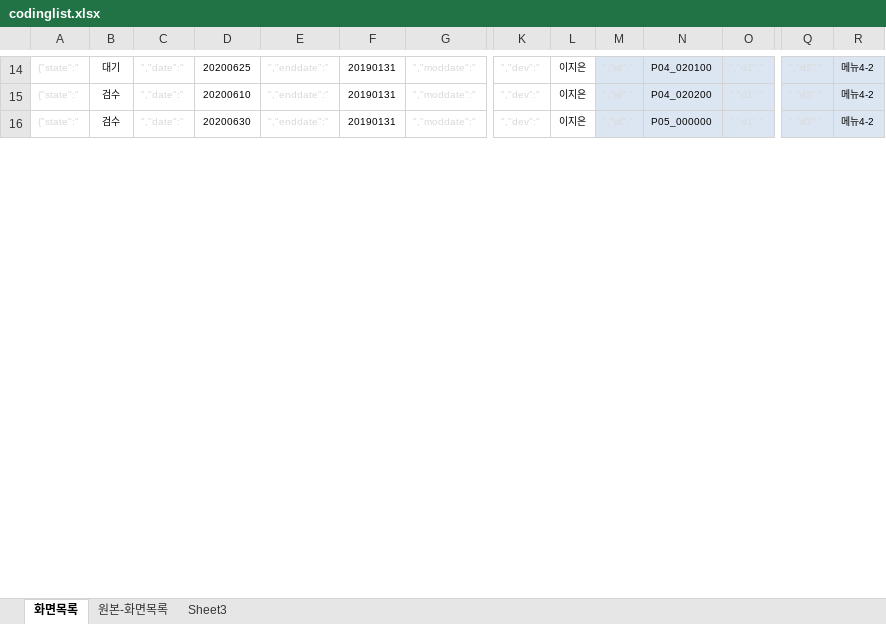
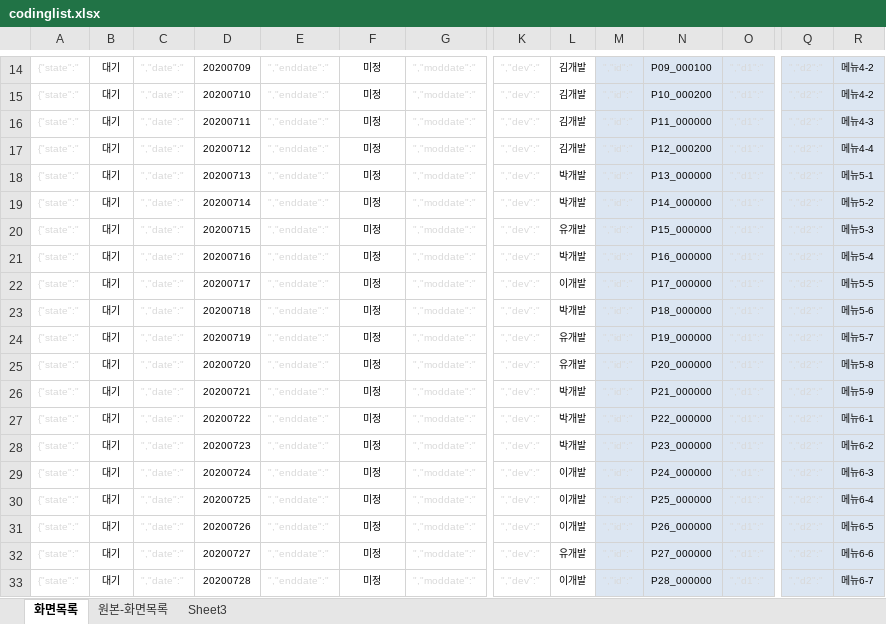
Before and after one commit to asever77/netiveUI, an Excel workbook: resources/data/codinglist.xlsx, sheet 화면목록, drawn as a sheet; only a part is shown, gaps mark what is left out; values as stored, in another font and other column widths than the file's, no borders; addresses are those after the commit; rows hold the shown columns only; the diff covers the shown part only; the diff names each change by its address in the sheet, - before the commit and + after, or states it on an @@ line.

```diff
--- a/resources/data/codinglist.xlsx (sheet 화면목록)
+++ b/resources/data/codinglist.xlsx (sheet 화면목록)
-D14: 20200625
+D14: 20200709
-F14:F15: 20190131
+F14:F15: 미정
-L14:L15: 이지은
+L14:L15: 김개발
-N14: P04_020100
+N14: P09_000100
-B15: 검수
+B15: 대기
-D15: 20200610
+D15: 20200710
-N15: P04_020200
+N15: P10_000200
+row 16: {"state":" | 대기 | ","date":" | 20200711 | ","enddate":" | 미정 | ","moddate":" | ","dev":" | 김개발 | ","id":" | P11_000000 | ","d1":" | ","d2":" | 메뉴4-3
+row 17: {"state":" | 대기 | ","date":" | 20200712 | ","enddate":" | 미정 | ","moddate":" | ","dev":" | 김개발 | ","id":" | P12_000200 | ","d1":" | ","d2":" | 메뉴4-4
+row 18: {"state":" | 대기 | ","date":" | 20200713 | ","enddate":" | 미정 | ","moddate":" | ","dev":" | 박개발 | ","id":" | P13_000000 | ","d1":" | ","d2":" | 메뉴5-1
-B19: 검수
+B19: 대기
-D19: 20200630
+D19: 20200714
-F19: 20190131
+F19: 미정
-L19: 이지은
+L19: 박개발
-N19: P05_000000
+N19: P14_000000
-R19: 메뉴4-2
+R19: 메뉴5-2
+row 20: {"state":" | 대기 | ","date":" | 20200715 | ","enddate":" | 미정 | ","moddate":" | ","dev":" | 유개발 | ","id":" | P15_000000 | ","d1":" | ","d2":" | 메뉴5-3
+row 21: {"state":" | 대기 | ","date":" | 20200716 | ","enddate":" | 미정 | ","moddate":" | ","dev":" | 박개발 | ","id":" | P16_000000 | ","d1":" | ","d2":" | 메뉴5-4
+row 22: {"state":" | 대기 | ","date":" | 20200717 | ","enddate":" | 미정 | ","moddate":" | ","dev":" | 이개발 | ","id":" | P17_000000 | ","d1":" | ","d2":" | 메뉴5-5
+row 23: {"state":" | 대기 | ","date":" | 20200718 | ","enddate":" | 미정 | ","moddate":" | ","dev":" | 박개발 | ","id":" | P18_000000 | ","d1":" | ","d2":" | 메뉴5-6
+row 24: {"state":" | 대기 | ","date":" | 20200719 | ","enddate":" | 미정 | ","moddate":" | ","dev":" | 유개발 | ","id":" | P19_000000 | ","d1":" | ","d2":" | 메뉴5-7
+row 25: {"state":" | 대기 | ","date":" | 20200720 | ","enddate":" | 미정 | ","moddate":" | ","dev":" | 유개발 | ","id":" | P20_000000 | ","d1":" | ","d2":" | 메뉴5-8
+row 26: {"state":" | 대기 | ","date":" | 20200721 | ","enddate":" | 미정 | ","moddate":" | ","dev":" | 박개발 | ","id":" | P21_000000 | ","d1":" | ","d2":" | 메뉴5-9
+row 27: {"state":" | 대기 | ","date":" | 20200722 | ","enddate":" | 미정 | ","moddate":" | ","dev":" | 박개발 | ","id":" | P22_000000 | ","d1":" | ","d2":" | 메뉴6-1
+row 28: {"state":" | 대기 | ","date":" | 20200723 | ","enddate":" | 미정 | ","moddate":" | ","dev":" | 박개발 | ","id":" | P23_000000 | ","d1":" | ","d2":" | 메뉴6-2
+row 29: {"state":" | 대기 | ","date":" | 20200724 | ","enddate":" | 미정 | ","moddate":" | ","dev":" | 이개발 | ","id":" | P24_000000 | ","d1":" | ","d2":" | 메뉴6-3
+row 30: {"state":" | 대기 | ","date":" | 20200725 | ","enddate":" | 미정 | ","moddate":" | ","dev":" | 이개발 | ","id":" | P25_000000 | ","d1":" | ","d2":" | 메뉴6-4
+row 31: {"state":" | 대기 | ","date":" | 20200726 | ","enddate":" | 미정 | ","moddate":" | ","dev":" | 이개발 | ","id":" | P26_000000 | ","d1":" | ","d2":" | 메뉴6-5
+row 32: {"state":" | 대기 | ","date":" | 20200727 | ","enddate":" | 미정 | ","moddate":" | ","dev":" | 유개발 | ","id":" | P27_000000 | ","d1":" | ","d2":" | 메뉴6-6
+row 33: {"state":" | 대기 | ","date":" | 20200728 | ","enddate":" | 미정 | ","moddate":" | ","dev":" | 이개발 | ","id":" | P28_000000 | ","d1":" | ","d2":" | 메뉴6-7
```
Also changed, not shown: 3 added rows, 32 edited cells and merged cells elsewhere in this sheet, sheet 원본-화면목록, formulas that keep their value, 8 other files.
